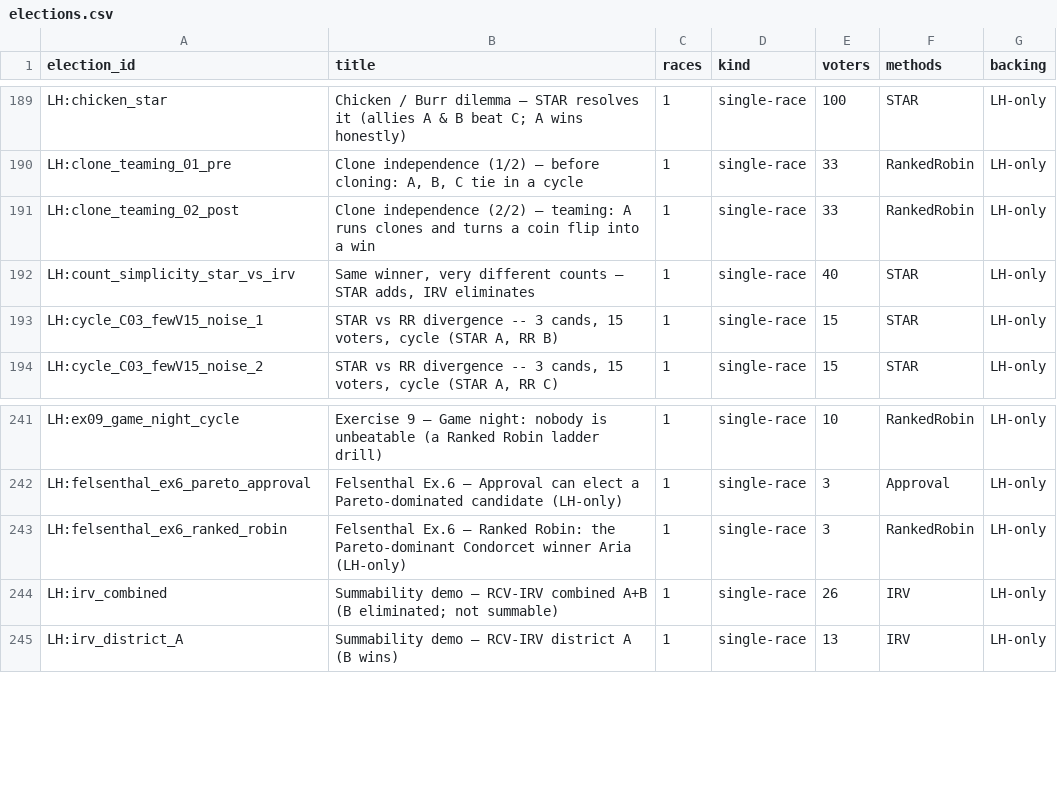
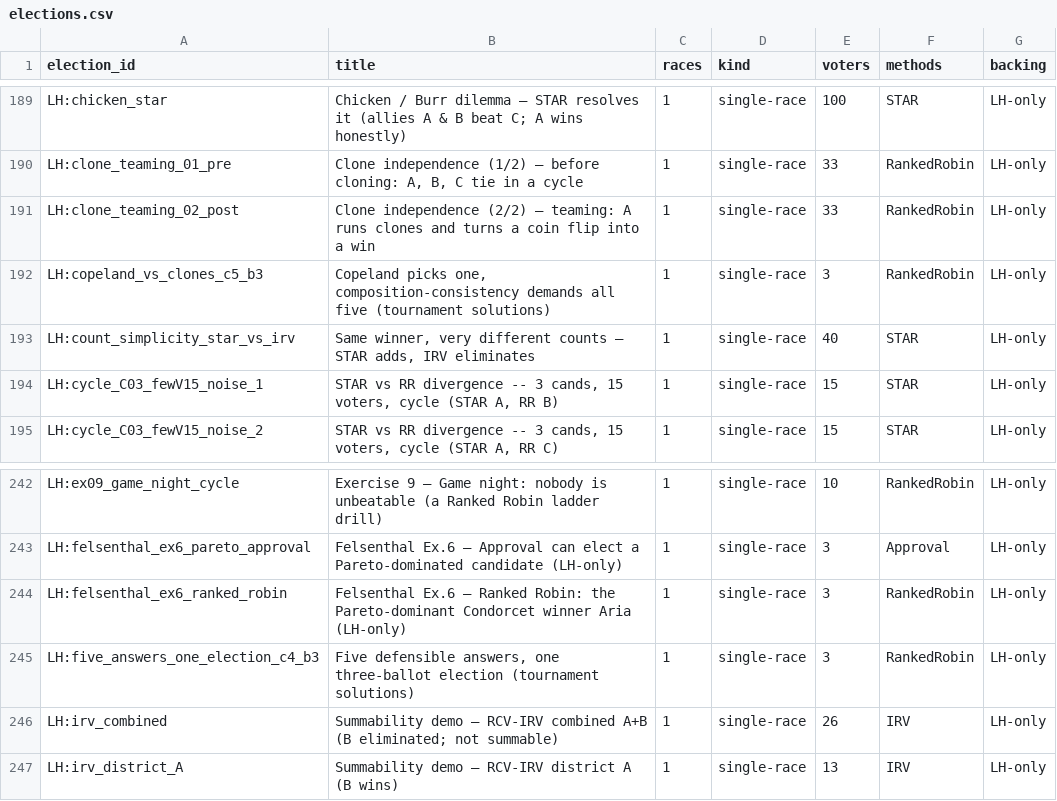
Before and after one commit to masiarek/star-voting-library, a CSV file: 00_start_here/YAML_test_case_index/elections.csv, drawn as a sheet; only a part is shown, gaps mark what is left out; the diff names each change by its address in the sheet, - before the commit and + after, or states it on an @@ line.

```diff
--- a/00_start_here/YAML_test_case_index/elections.csv
+++ b/00_start_here/YAML_test_case_index/elections.csv
+row 192: LH:copeland_vs_clones_c5_b3 | Copeland picks one, composition-consistency demands all five (tournament solutions) | 1 | single-race | 3 | RankedRobin | LH-only
+row 245: LH:five_answers_one_election_c4_b3 | Five defensible answers, one three-ballot election (tournament solutions) | 1 | single-race | 3 | RankedRobin | LH-only
```
Also changed, not shown: 00_start_here/YAML_test_case_index/races.csv, 18 other files.
